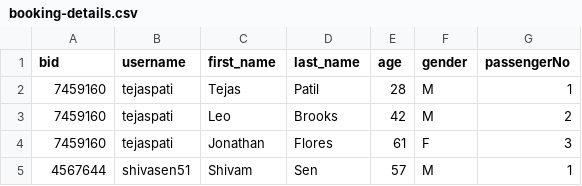
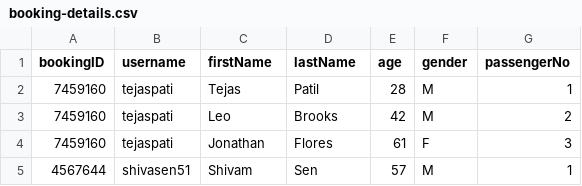
Before and after one commit to shelly-shells/airline-ticket, a CSV file: csvs/booking-details.csv, drawn as a sheet; only a part is shown.

```diff
--- a/csvs/booking-details.csv
+++ b/csvs/booking-details.csv
@@ -1,2 +1,2 @@
-bid,username,first_name,last_name,age,gender,passengerNo
+bookingID,username,firstName,lastName,age,gender,passengerNo
 7459160,tejaspati,Tejas,Patil,28,M,1
```
Also changed, not shown: csvs/airports.csv, csvs/bookings.csv, 4 other files.
